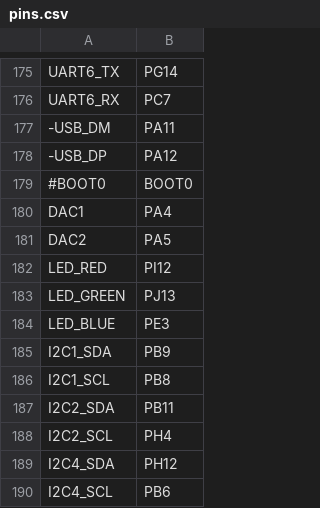
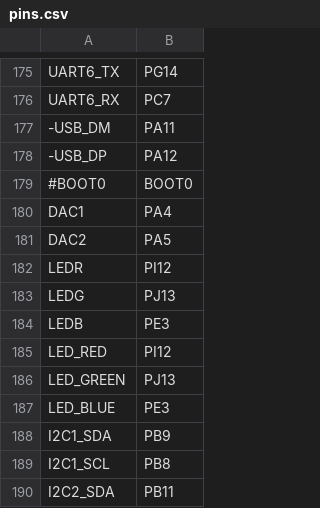
Before and after one commit to sdcnku/micropython, a CSV file: ports/stm32/boards/ARDUINO_GIGA/pins.csv, drawn as a sheet; only a part is shown, gaps mark what is left out; the shorter side is filled out with more unchanged rows; the diff names each change by its address in the sheet, - before the commit and + after, or states it on an @@ line.

```diff
--- a/ports/stm32/boards/ARDUINO_GIGA/pins.csv
+++ b/ports/stm32/boards/ARDUINO_GIGA/pins.csv
+row 182: LEDR | PI12
+row 183: LEDG | PJ13
+row 184: LEDB | PE3
```
Also changed, not shown: ports/esp32/boards/ARDUINO_NANO_ESP32/pins.csv, ports/renesas-ra/boards/ARDUINO_PORTENTA_C33/pins.csv, 3 other files.
